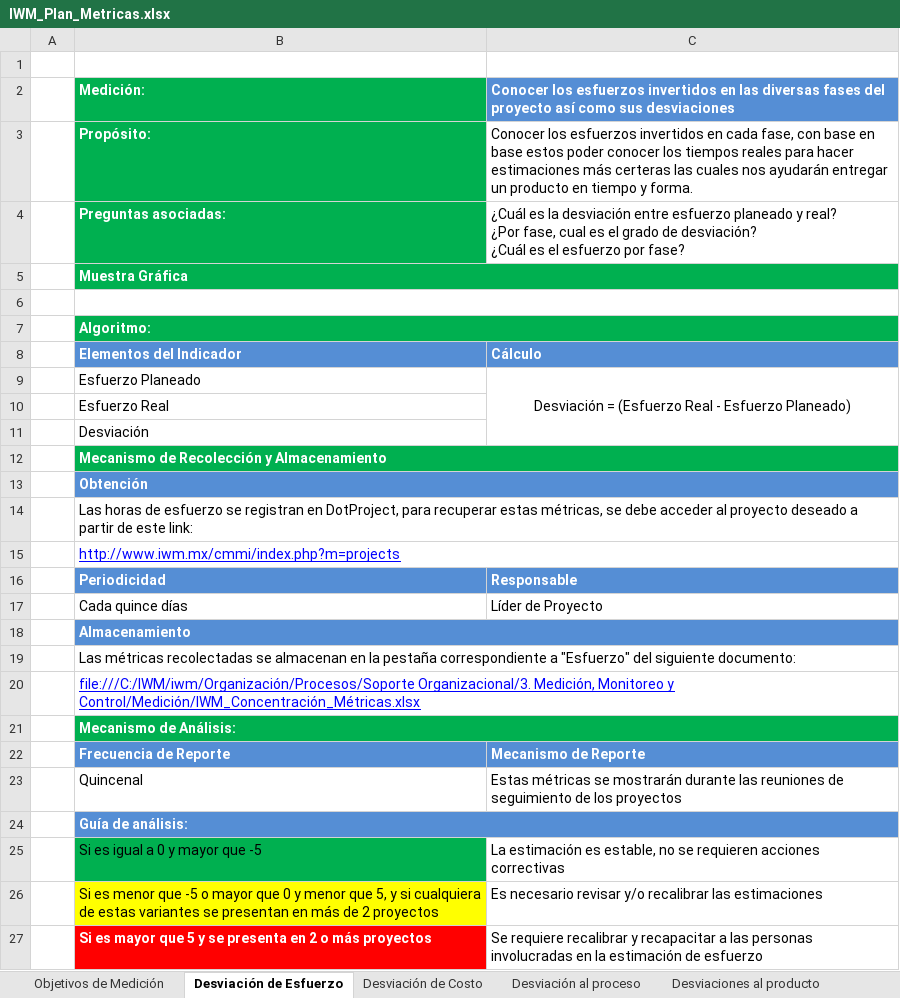
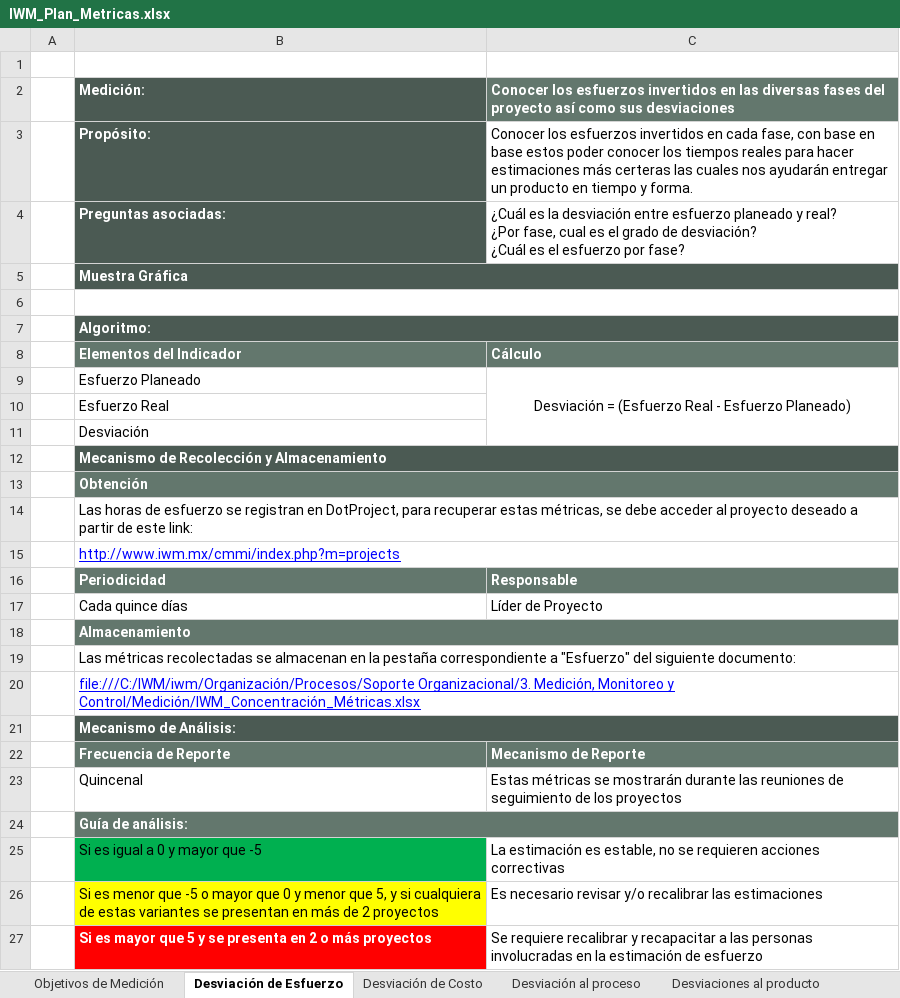
Before and after one commit to CharlsG/IWM, an Excel workbook: Organización/Procesos/Soporte Organizacional/3. Medición, Monitoreo y Control/Medición/IWM_Plan_Metricas.xlsx, sheet Desviación de Esfuerzo, drawn as a sheet; values as stored, in another font and other column widths than the file's, no borders; charts and pictures not drawn; the diff names each change by its address in the sheet, - before the commit and + after, or states it on an @@ line.

```diff
--- a/Organización/Procesos/Soporte Organizacional/3. Medición, Monitoreo y Control/Medición/IWM_Plan_Metricas.xlsx (sheet Desviación de Esfuerzo)
+++ b/Organización/Procesos/Soporte Organizacional/3. Medición, Monitoreo y Control/Medición/IWM_Plan_Metricas.xlsx (sheet Desviación de Esfuerzo)
-B2:B4 fill: #00B050
+B2:B4 fill: #4B5A53
-C2 fill: #558ED5
+C2 fill: #63776D
-B5:C5 fill: #00B050
+B5:C5 fill: #4B5A53
-B7:C7 fill: #00B050
+B7:C7 fill: #4B5A53
-B8:C8 fill: #558ED5
+B8:C8 fill: #63776D
-B12:C12 fill: #00B050
+B12:C12 fill: #4B5A53
-B13:C13 fill: #558ED5
+B13:C13 fill: #63776D
-B16:C16 fill: #558ED5
+B16:C16 fill: #63776D
-B18:C18 fill: #558ED5
+B18:C18 fill: #63776D
-B21:C21 fill: #00B050
+B21:C21 fill: #4B5A53
-B22:C22 fill: #558ED5
+B22:C22 fill: #63776D
-B24:C24 fill: #558ED5
+B24:C24 fill: #63776D
```
Also changed, not shown: sheet Objetivos de Medición, sheet Desviación de Costo, sheet Desviaciones al producto, sheet Desviaciones físicas, sheet Desviaciones funcionales, sheet Desviación al proceso, other sheet tabs, charts or pictures.
